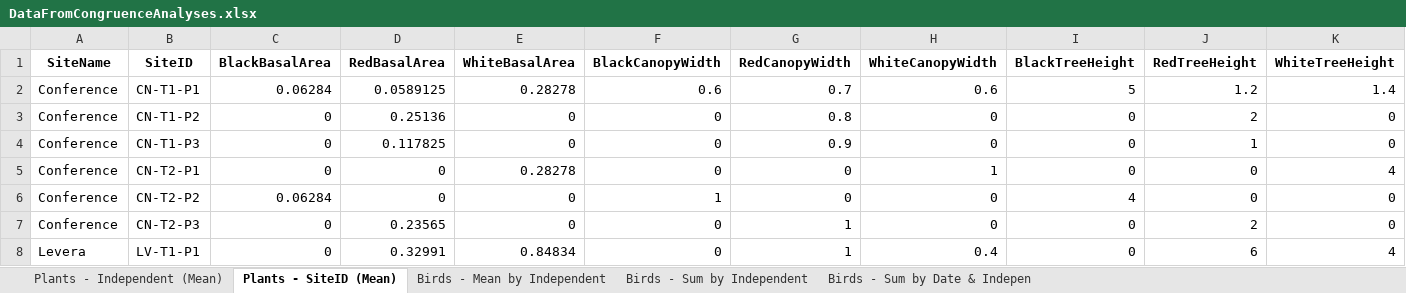
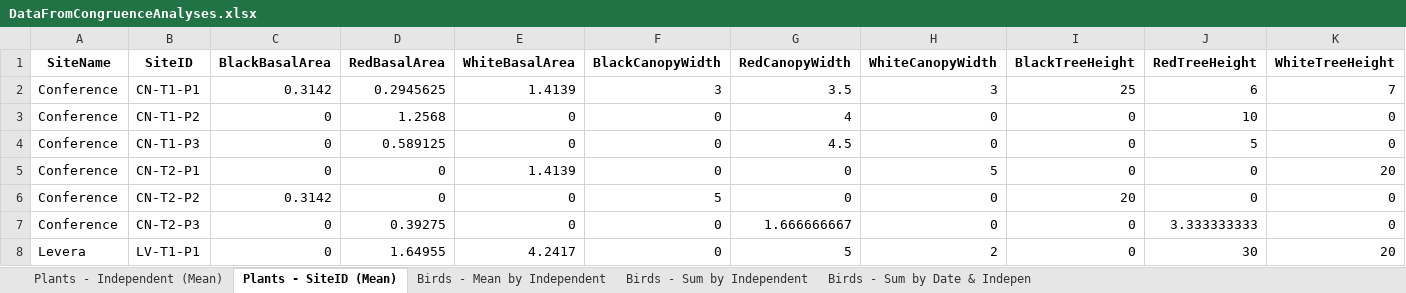
Before and after one commit to Gaea-Conservation-Network/birds_grenada_mangroves, an Excel workbook: data/DataFromCongruenceAnalyses.xlsx, sheet Plants - SiteID (Mean), drawn as a sheet; only a part is shown; values as stored, in another font and other column widths than the file's, no borders; the diff covers the shown part only; the diff names each change by its address in the sheet, - before the commit and + after, or states it on an @@ line.

Commit message:
plant stuff
plant analyses

```diff
--- a/data/DataFromCongruenceAnalyses.xlsx (sheet Plants - SiteID (Mean))
+++ b/data/DataFromCongruenceAnalyses.xlsx (sheet Plants - SiteID (Mean))
-C2 (BlackBasalArea): 0.06284
+C2 (BlackBasalArea): 0.3142
-D2 (RedBasalArea): 0.0589125
+D2 (RedBasalArea): 0.2945625
-E2 (WhiteBasalArea): 0.28278
+E2 (WhiteBasalArea): 1.4139
-F2 (BlackCanopyWidth): 0.6
+F2 (BlackCanopyWidth): 3
-G2 (RedCanopyWidth): 0.7
+G2 (RedCanopyWidth): 3.5
-H2 (WhiteCanopyWidth): 0.6
+H2 (WhiteCanopyWidth): 3
-I2 (BlackTreeHeight): 5
+I2 (BlackTreeHeight): 25
-J2 (RedTreeHeight): 1.2
+J2 (RedTreeHeight): 6
-K2 (WhiteTreeHeight): 1.4
+K2 (WhiteTreeHeight): 7
-D3 (RedBasalArea): 0.25136
+D3 (RedBasalArea): 1.2568
-G3 (RedCanopyWidth): 0.8
+G3 (RedCanopyWidth): 4
-J3 (RedTreeHeight): 2
+J3 (RedTreeHeight): 10
-D4 (RedBasalArea): 0.117825
+D4 (RedBasalArea): 0.589125
-G4 (RedCanopyWidth): 0.9
+G4 (RedCanopyWidth): 4.5
-J4 (RedTreeHeight): 1
+J4 (RedTreeHeight): 5
-E5 (WhiteBasalArea): 0.28278
+E5 (WhiteBasalArea): 1.4139
-H5 (WhiteCanopyWidth): 1
+H5 (WhiteCanopyWidth): 5
-K5 (WhiteTreeHeight): 4
+K5 (WhiteTreeHeight): 20
-C6 (BlackBasalArea): 0.06284
+C6 (BlackBasalArea): 0.3142
-F6 (BlackCanopyWidth): 1
+F6 (BlackCanopyWidth): 5
-I6 (BlackTreeHeight): 4
+I6 (BlackTreeHeight): 20
-D7 (RedBasalArea): 0.23565
+D7 (RedBasalArea): 0.39275
-G7 (RedCanopyWidth): 1
+G7 (RedCanopyWidth): 1.666666667
-J7 (RedTreeHeight): 2
+J7 (RedTreeHeight): 3.333333333
-D8 (RedBasalArea): 0.32991
+D8 (RedBasalArea): 1.64955
-E8 (WhiteBasalArea): 0.84834
+E8 (WhiteBasalArea): 4.2417
-G8 (RedCanopyWidth): 1
+G8 (RedCanopyWidth): 5
-H8 (WhiteCanopyWidth): 0.4
+H8 (WhiteCanopyWidth): 2
-J8 (RedTreeHeight): 6
+J8 (RedTreeHeight): 30
-K8 (WhiteTreeHeight): 4
+K8 (WhiteTreeHeight): 20
```
Also changed, not shown: 201 edited cells elsewhere in this sheet, sheet Plants - Independent (Mean), 39 other files.
